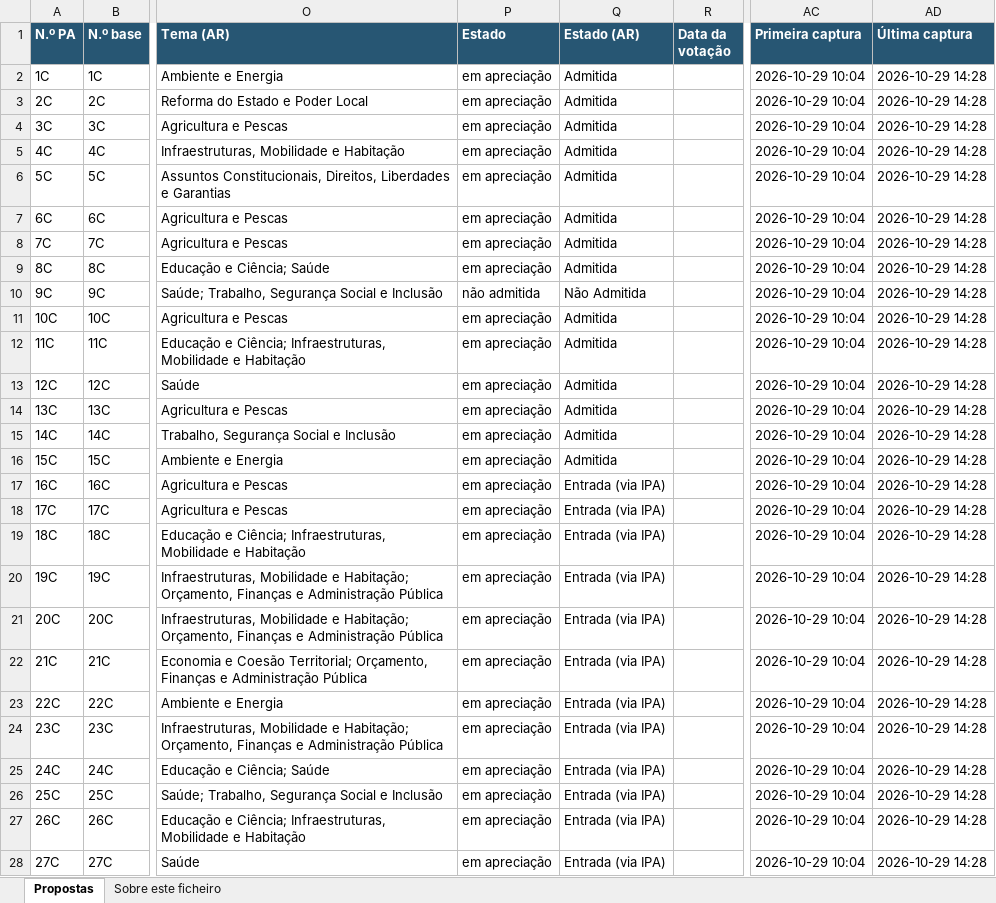
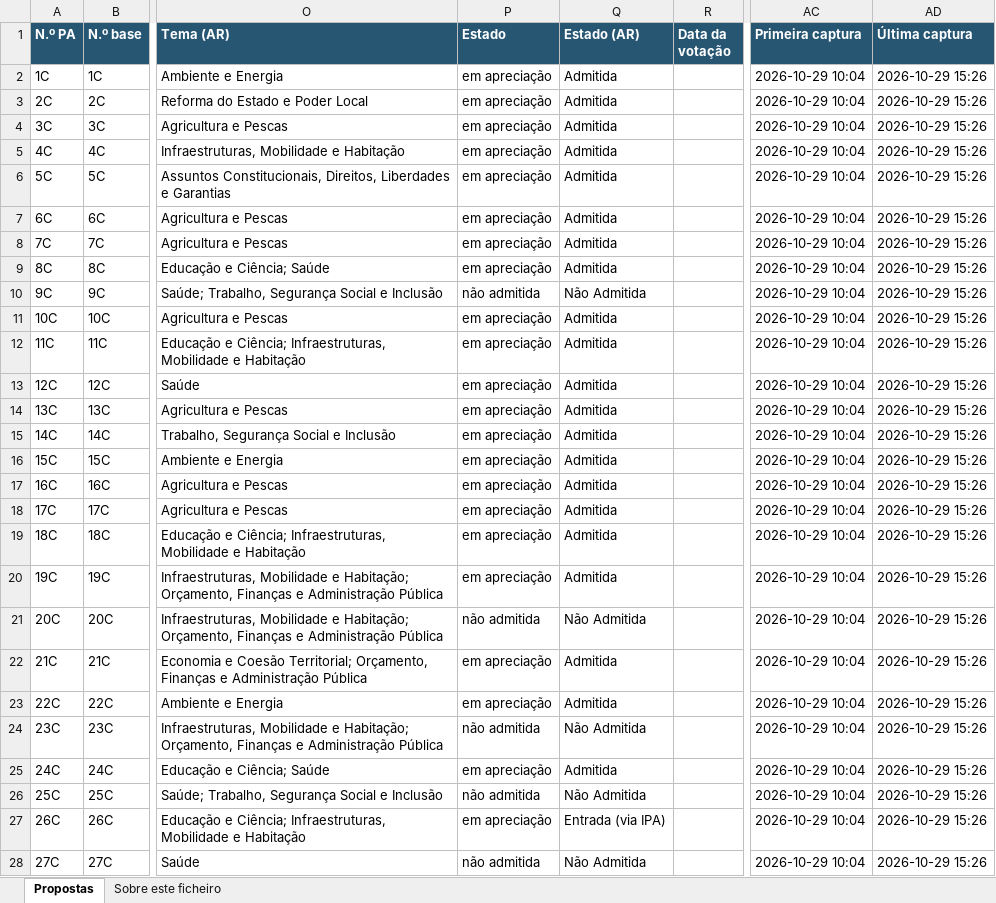
Before and after one commit to celine-mestre/oe2027-pa, an Excel workbook: docs/PA_OE2027_dados_AR.xlsx, sheet Propostas, drawn as a sheet; only a part is shown, gaps mark what is left out; values as stored, in another font and other column widths than the file's, no borders; the diff covers the shown part only; the diff names each change by its address in the sheet, - before the commit and + after, or states it on an @@ line.

```diff
--- a/docs/PA_OE2027_dados_AR.xlsx (sheet Propostas)
+++ b/docs/PA_OE2027_dados_AR.xlsx (sheet Propostas)
-AD2:AD28 (Última captura): 2026-10-29 14:28
+AD2:AD28 (Última captura): 2026-10-29 15:26
-Q17:Q20 (Estado (AR)): Entrada (via IPA)
+Q17:Q20 (Estado (AR)): Admitida
-P21 (Estado): em apreciação
+P21 (Estado): não admitida
-Q21 (Estado (AR)): Entrada (via IPA)
+Q21 (Estado (AR)): Não Admitida
-Q22:Q23 (Estado (AR)): Entrada (via IPA)
+Q22:Q23 (Estado (AR)): Admitida
-P24 (Estado): em apreciação
+P24 (Estado): não admitida
-Q24 (Estado (AR)): Entrada (via IPA)
+Q24 (Estado (AR)): Não Admitida
-Q25 (Estado (AR)): Entrada (via IPA)
+Q25 (Estado (AR)): Admitida
-P26 (Estado): em apreciação
+P26 (Estado): não admitida
-Q26 (Estado (AR)): Entrada (via IPA)
+Q26 (Estado (AR)): Não Admitida
-P28 (Estado): em apreciação
+P28 (Estado): não admitida
-Q28 (Estado (AR)): Entrada (via IPA)
+Q28 (Estado (AR)): Não Admitida
```
Also changed, not shown: 66 edited cells elsewhere in this sheet, sheet Sobre este ficheiro, 8 other files.
